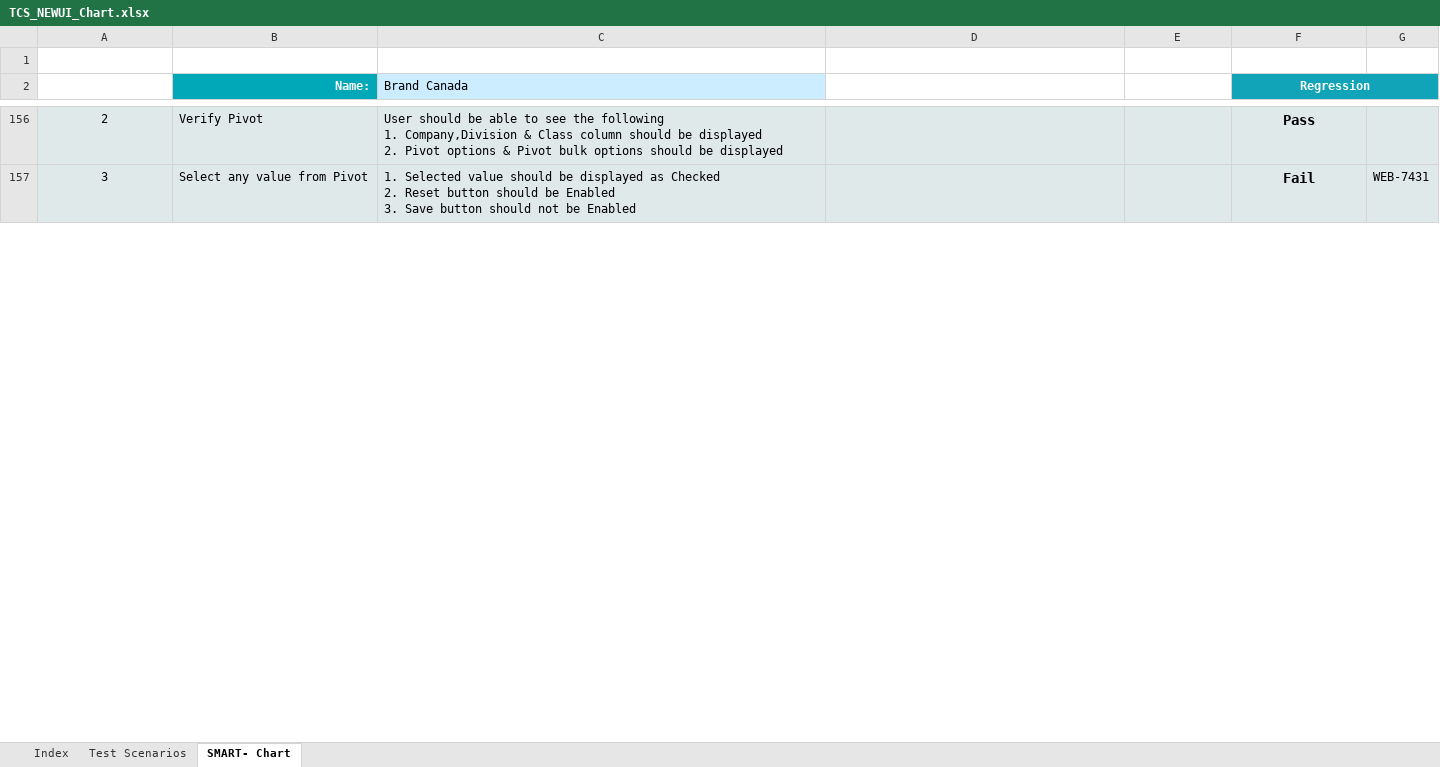
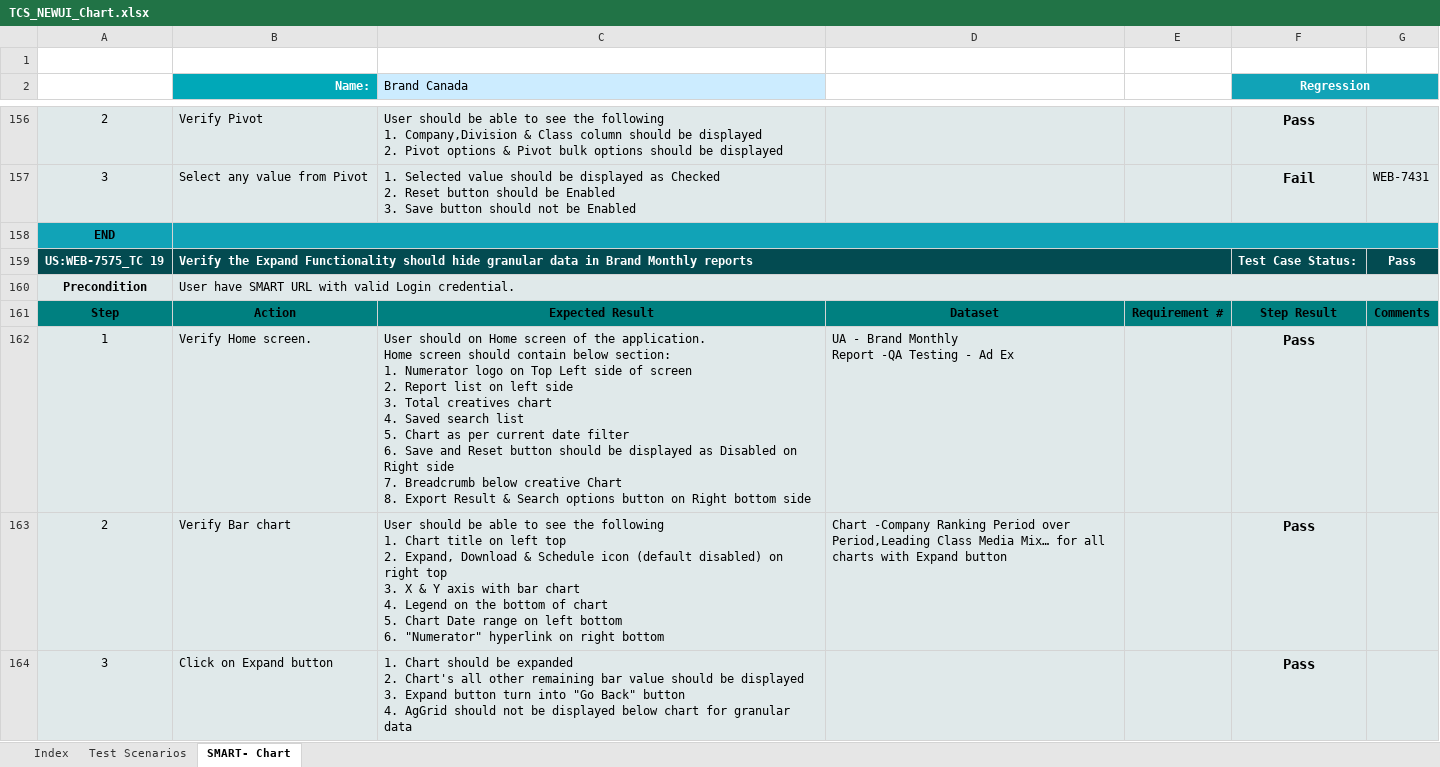
Before and after one commit to sumitmt/AdIntel_Smart, an Excel workbook: TCS_NEWUI_Chart.xlsx, sheet SMART- Chart, drawn as a sheet; only a part is shown, gaps mark what is left out; values as stored, in another font and other column widths than the file's, no borders; charts and pictures not drawn; ↵ is a line break in a cell; the diff covers the shown part only; the diff names each change by its address in the sheet, - before the commit and + after, or states it on an @@ line.

Commit message:
Remarks : file updated with tc no - 19,20

```diff
--- a/TCS_NEWUI_Chart.xlsx (sheet SMART- Chart)
+++ b/TCS_NEWUI_Chart.xlsx (sheet SMART- Chart)
+row 158: END
+row 159: US:WEB-7575_TC 19 | Verify the Expand Functionality should hide granular data in Brand Monthly reports |  |  |  | Test Case Status: | Pass
+row 160: Precondition | User have SMART URL with valid Login credential.
+row 161: Step | Action | Expected Result | Dataset | Requirement # | Step Result | Comments
+row 162: 1 | Verify Home screen. | User should on Home screen of the application. ↵ Home screen should contain below section: ↵ 1. Numerator logo on Top Left side of screen ↵ 2. Report list on left side ↵ 3. Total creatives chart ↵ 4. Saved search list ↵ 5. Chart as per current date filter ↵ 6. Save and Reset button should be displayed as Disabled on Right side ↵ 7. Breadcrumb below creative Chart ↵ 8. Export Result & Search options button on Right bottom side | UA - Brand Monthly ↵ Report -QA Testing - Ad Ex |  | Pass
+row 163: 2 | Verify Bar chart | User should be able to see the following ↵ 1. Chart title on left top ↵ 2. Expand, Download & Schedule icon (default disabled) on right top ↵ 3. X & Y axis with bar chart ↵ 4. Legend on the bottom of chart ↵ 5. Chart Date range on left bottom ↵ 6. "Numerator" hyperlink on right bottom | Chart -Company Ranking Period over Period,Leading Class Media Mix… for all charts with Expand button |  | Pass
+row 164: 3 | Click on Expand button | 1. Chart should be expanded ↵ 2. Chart's all other remaining bar value should be displayed ↵ 3. Expand button turn into "Go Back" button ↵ 4. AgGrid should not be displayed below chart for granular data |  |  | Pass
```
Also changed, not shown: 7 added rows and 2 edited cells elsewhere in this sheet, sheet Index, sheet Test Scenarios, formulas that keep their value, charts or pictures.
